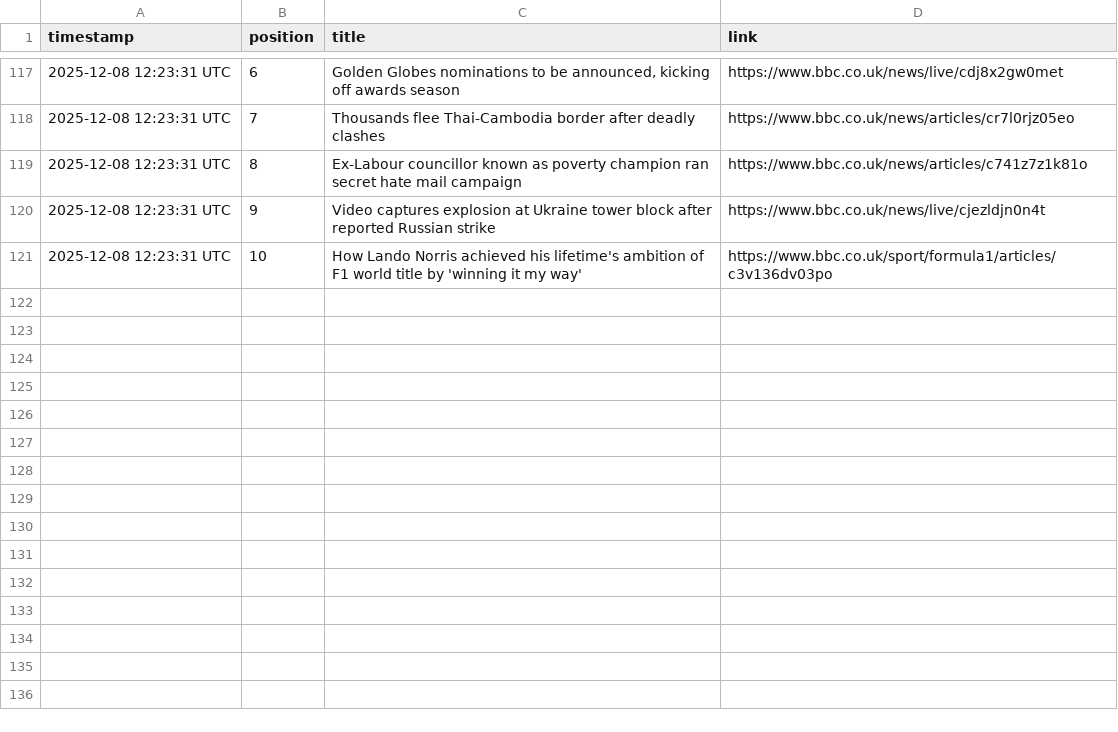
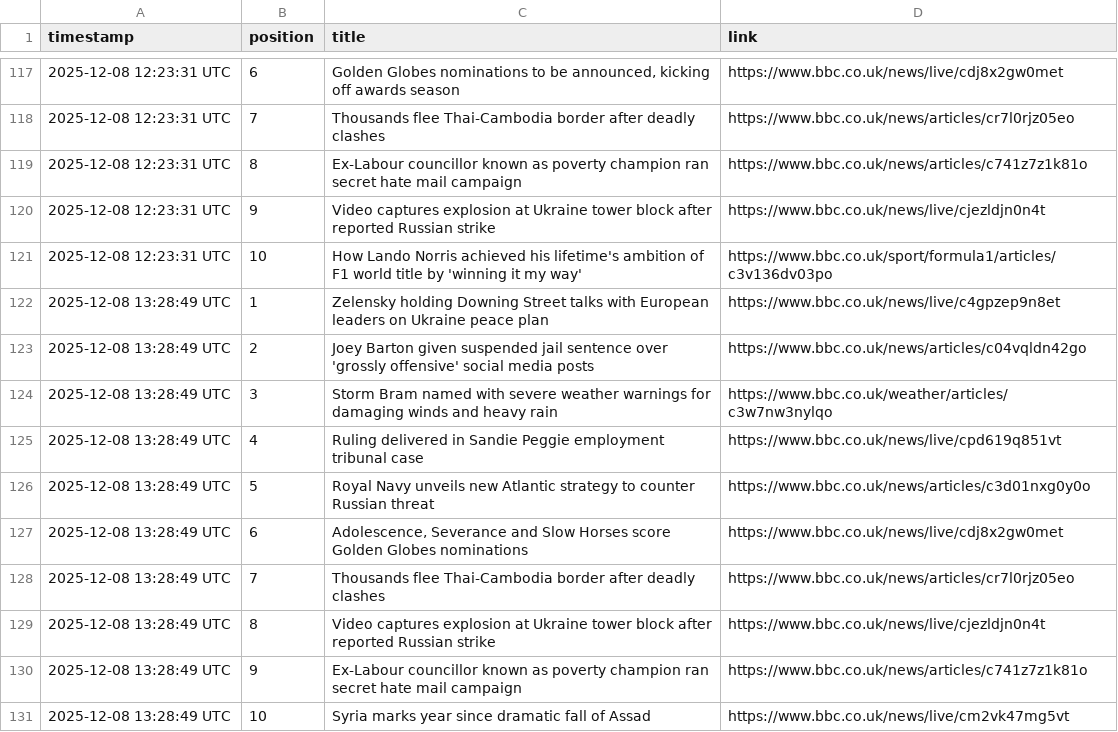
Before and after one commit to alastairherd/bbc_news_logger, a CSV file: data/bbc_front_page_promos_2025-12-08.csv, drawn as a sheet; only a part is shown, gaps mark what is left out.

```diff
--- a/data/bbc_front_page_promos_2025-12-08.csv
+++ b/data/bbc_front_page_promos_2025-12-08.csv
@@ -121 +121,11 @@ timestamp,position,title,link
 2025-12-08 12:23:31 UTC,10,How Lando Norris achieved his lifetime's ambition of F1 world title by 'winning it my way',https://www.bbc.co.uk/sport/formula1/articles/c3v136dv03po
+2025-12-08 13:28:49 UTC,1,Zelensky holding Downing Street talks with European leaders on Ukraine peace plan,https://www.bbc.co.uk/news/live/c4gpzep9n8et
+2025-12-08 13:28:49 UTC,2,Joey Barton given suspended jail sentence over 'grossly offensive' social media posts,https://www.bbc.co.uk/news/articles/c04vqldn42go
+2025-12-08 13:28:49 UTC,3,Storm Bram named with severe weather warnings for damaging winds and heavy rain,https://www.bbc.co.uk/weather/articles/c3w7nw3nylqo
+2025-12-08 13:28:49 UTC,4,Ruling delivered in Sandie Peggie employment tribunal case,https://www.bbc.co.uk/news/live/cpd619q851vt
+2025-12-08 13:28:49 UTC,5,Royal Navy unveils new Atlantic strategy to counter Russian threat,https://www.bbc.co.uk/news/articles/c3d01nxg0y0o
+2025-12-08 13:28:49 UTC,6,"Adolescence, Severance and Slow Horses score Golden Globes nominations",https://www.bbc.co.uk/news/live/cdj8x2gw0met
+2025-12-08 13:28:49 UTC,7,Thousands flee Thai-Cambodia border after deadly clashes,https://www.bbc.co.uk/news/articles/cr7l0rjz05eo
+2025-12-08 13:28:49 UTC,8,Video captures explosion at Ukraine tower block after reported Russian strike,https://www.bbc.co.uk/news/live/cjezldjn0n4t
+2025-12-08 13:28:49 UTC,9,Ex-Labour councillor known as poverty champion ran secret hate mail campaign,https://www.bbc.co.uk/news/articles/c741z7z1k81o
+2025-12-08 13:28:49 UTC,10,Syria marks year since dramatic fall of Assad,https://www.bbc.co.uk/news/live/cm2vk47mg5vt
```
Also changed, not shown: data/bbc_most_read_2025-12-08.csv.
